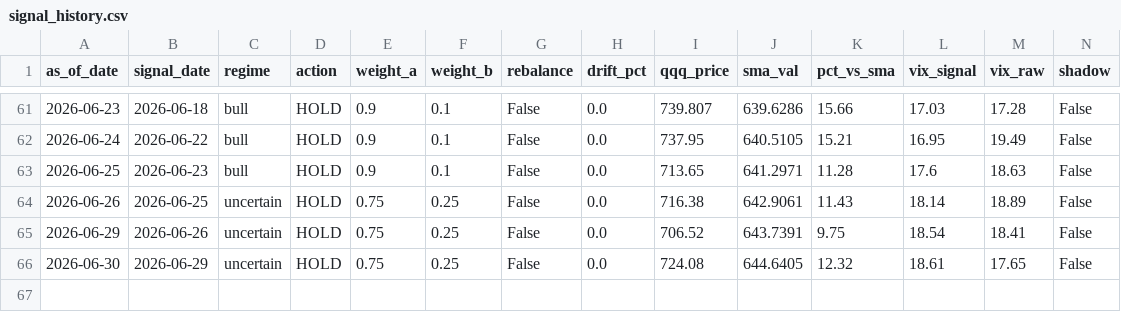
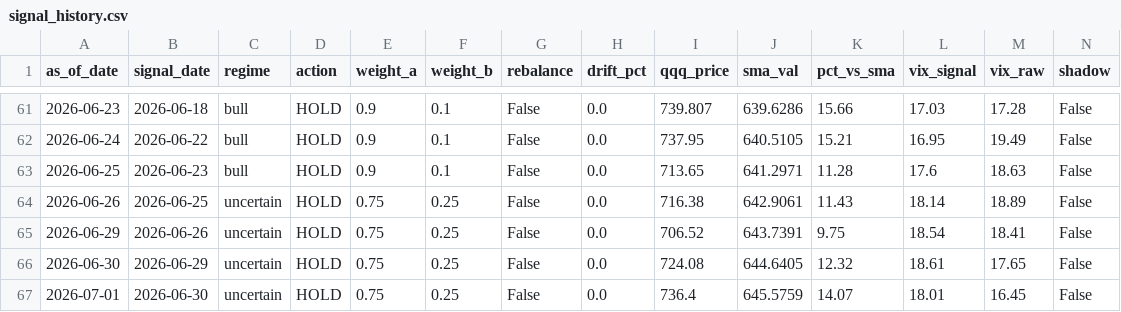
Before and after one commit to samarth339/bot-trader-3leveraged, a CSV file: logs/signal_history.csv, drawn as a sheet; only a part is shown, gaps mark what is left out; rows hold the shown columns only; the diff names each change by its address in the sheet, - before the commit and + after, or states it on an @@ line.

```diff
--- a/logs/signal_history.csv
+++ b/logs/signal_history.csv
+row 67: 2026-07-01 | 2026-06-30 | uncertain | HOLD | 0.75 | 0.25 | False | 0.0 | 736.4 | 645.5759 | 14.07 | 18.01 | 16.45 | False
```
